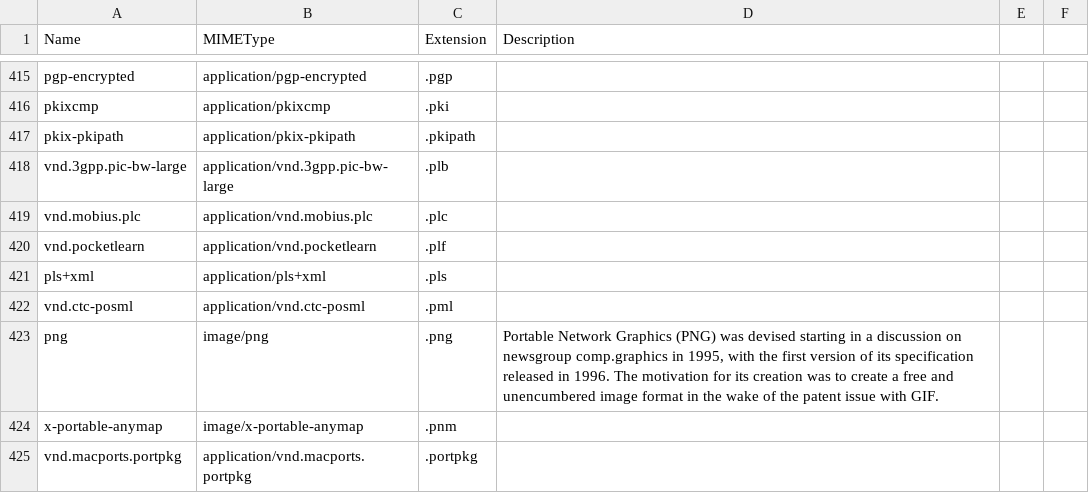
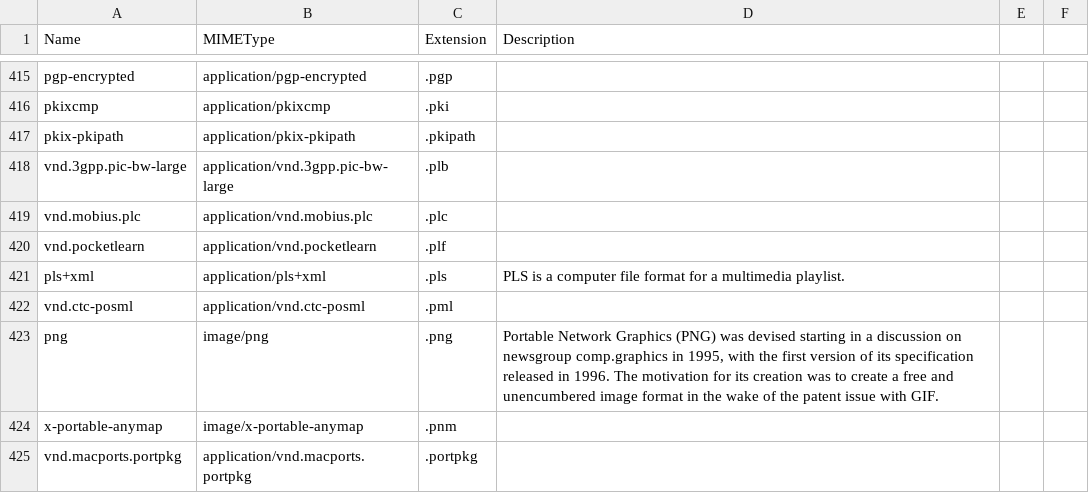
Before and after one commit to mostafazs/my-list, a CSV file: mime.csv, drawn as a sheet; only a part is shown, gaps mark what is left out.

Commit message:
update

```diff
--- a/mime.csv
+++ b/mime.csv
@@ -420,3 +420,3 @@ vnd.mobius.plc,application/vnd.mobius.plc,.plc
 vnd.pocketlearn,application/vnd.pocketlearn,.plf
-pls+xml,application/pls+xml,.pls
+pls+xml,application/pls+xml,.pls,PLS is a computer file format for a multimedia playlist.
 vnd.ctc-posml,application/vnd.ctc-posml,.pml
```
